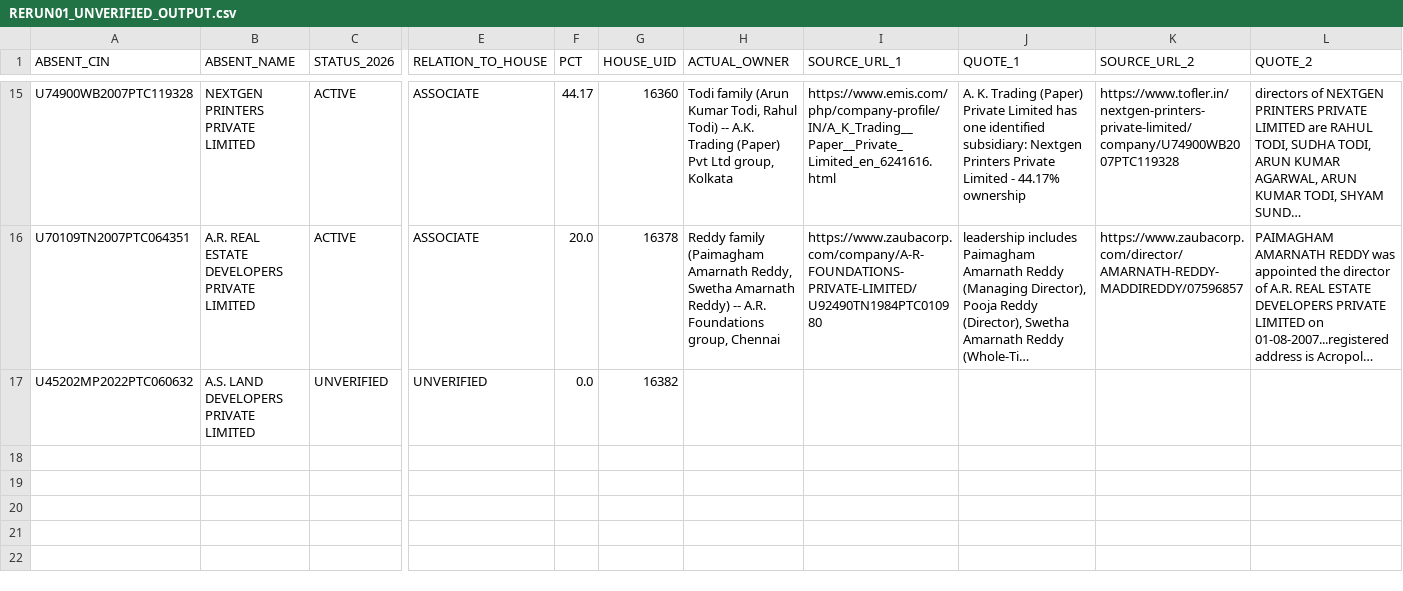
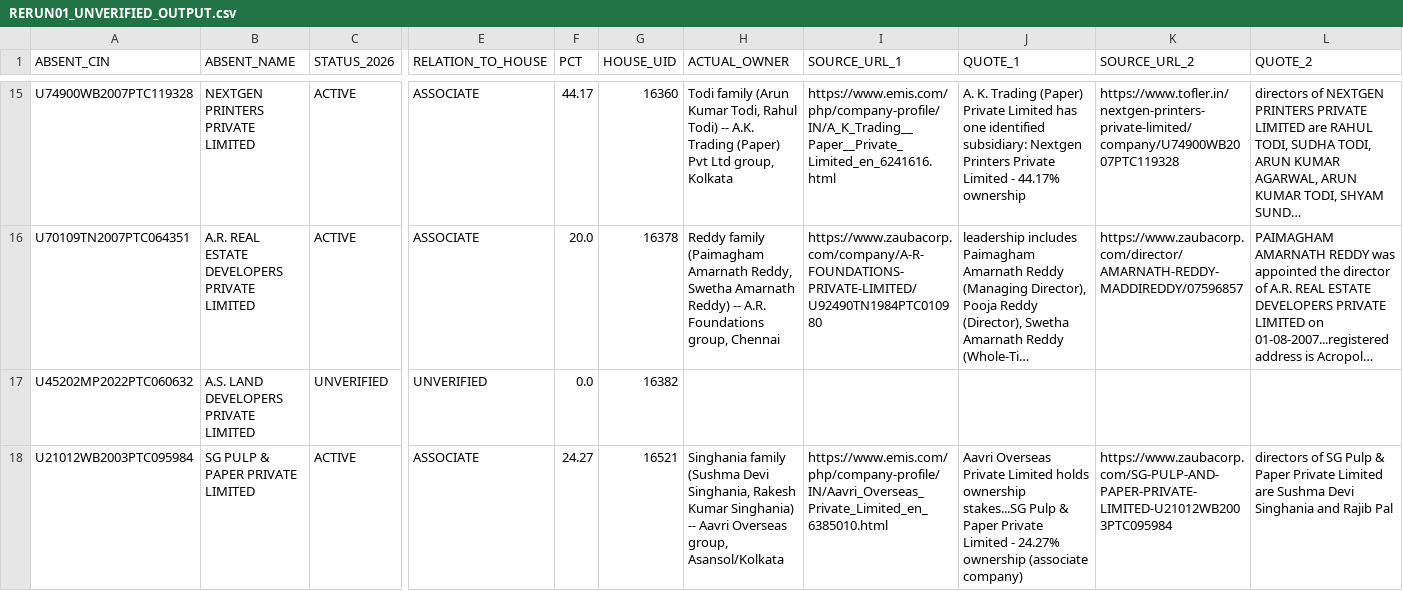
Before and after one commit to pavithra610-cell/claude, a CSV file: A3_ABSENT_LANE/cloud_blocks/RERUN01_UNVERIFIED_OUTPUT.csv, drawn as a sheet; only a part is shown, gaps mark what is left out; long unchanged cells end in …; rows hold the shown columns only; the diff names each change by its address in the sheet, - before the commit and + after, or states it on an @@ line.

```diff
--- a/A3_ABSENT_LANE/cloud_blocks/RERUN01_UNVERIFIED_OUTPUT.csv
+++ b/A3_ABSENT_LANE/cloud_blocks/RERUN01_UNVERIFIED_OUTPUT.csv
+row 18: U21012WB2003PTC095984 | SG PULP & PAPER PRIVATE LIMITED | ACTIVE | ASSOCIATE | 24.27 | 16521 | Singhania family (Sushma Devi Singhania, Rakesh Kumar Singhania) -- Aavri Overseas group, Asansol/Kolkata | https://www.emis.com/php/company-profile/IN/Aavri_Overseas_Private_Limited_en_6385010.html | Aavri Overseas Private Limited holds ownership stakes...SG Pulp & Paper Private Limited - 24.27% ownership (associate company) | https://www.zaubacorp.com/SG-PULP-AND-PAPER-PRIVATE-LIMITED-U21012WB2003PTC095984 | directors of SG Pulp & Paper Private Limited are Sushma Devi Singhania and Rajib Pal
```
Also changed, not shown: 1 other file.
